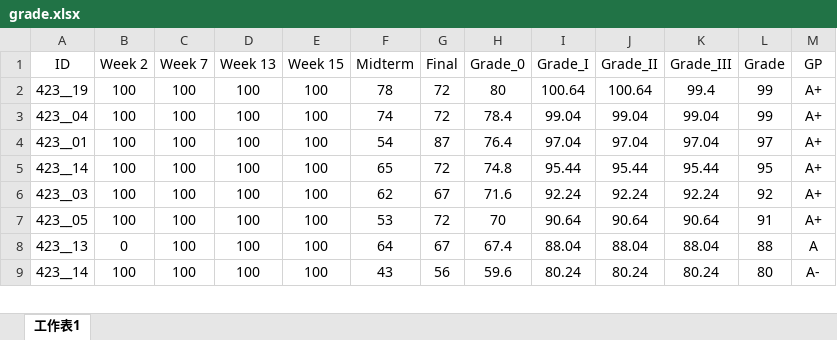
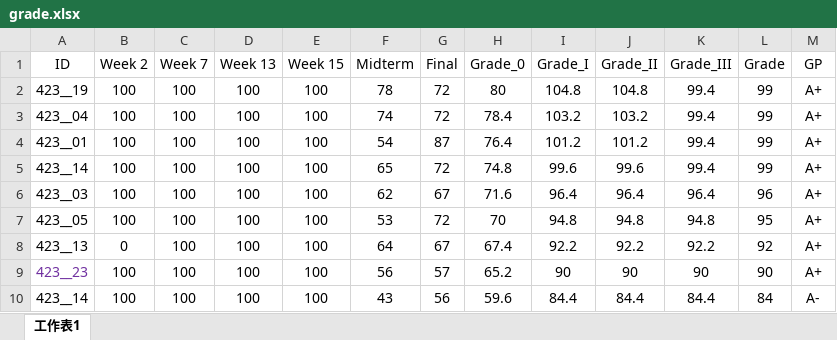
Before and after one commit to politics-tchsiao/politics-, an Excel workbook: grade/grade.xlsx, sheet 工作表1, drawn as a sheet; only a part is shown; values as stored, in another font and other column widths than the file's, no borders; conditional formats not drawn; addresses are those after the commit; the diff covers the shown part only; the diff names each change by its address in the sheet, - before the commit and + after, or states it on an @@ line.

```diff
--- a/grade/grade.xlsx (sheet 工作表1)
+++ b/grade/grade.xlsx (sheet 工作表1)
-I2 (Grade_I): 100.64
+I2 (Grade_I): 104.8
-J2 (Grade_II): 100.64
+J2 (Grade_II): 104.8
-I3 (Grade_I): 99.04
+I3 (Grade_I): 103.2
-J3 (Grade_II): 99.04
+J3 (Grade_II): 103.2
-K3 (Grade_III): 99.04
+K3 (Grade_III): 99.4
-I4 (Grade_I): 97.04
+I4 (Grade_I): 101.2
-J4 (Grade_II): 97.04
+J4 (Grade_II): 101.2
-K4 (Grade_III): 97.04
+K4 (Grade_III): 99.4
-L4 (Grade): 97
+L4 (Grade): 99
-I5 (Grade_I): 95.44
+I5 (Grade_I): 99.6
-J5 (Grade_II): 95.44
+J5 (Grade_II): 99.6
-K5 (Grade_III): 95.44
+K5 (Grade_III): 99.4
-L5 (Grade): 95
+L5 (Grade): 99
-I6 (Grade_I): 92.24
+I6 (Grade_I): 96.4
-J6 (Grade_II): 92.24
+J6 (Grade_II): 96.4
-K6 (Grade_III): 92.24
+K6 (Grade_III): 96.4
-L6 (Grade): 92
+L6 (Grade): 96
-I7 (Grade_I): 90.64
+I7 (Grade_I): 94.8
-J7 (Grade_II): 90.64
+J7 (Grade_II): 94.8
-K7 (Grade_III): 90.64
+K7 (Grade_III): 94.8
-L7 (Grade): 91
+L7 (Grade): 95
-I8 (Grade_I): 88.04
+I8 (Grade_I): 92.2
-J8 (Grade_II): 88.04
+J8 (Grade_II): 92.2
-K8 (Grade_III): 88.04
+K8 (Grade_III): 92.2
-L8 (Grade): 88
+L8 (Grade): 92
-M8 (GP): A
+M8 (GP): A+
+row 9: 423__23 | 100 | 100 | 100 | 100 | 56 | 57 | 65.2 | 90 | 90 | 90 | 90 | A+
-I10 (Grade_I): 80.24
+I10 (Grade_I): 84.4
-J10 (Grade_II): 80.24
+J10 (Grade_II): 84.4
-K10 (Grade_III): 80.24
+K10 (Grade_III): 84.4
-L10 (Grade): 80
+L10 (Grade): 84
```
Also changed, not shown: 4 added rows, 5 removed rows and 58 edited cells elsewhere in this sheet, formulas that keep their value, 1 other file.
